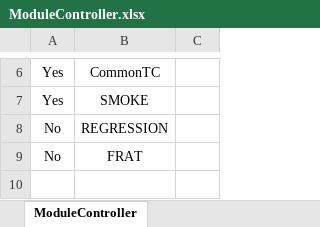
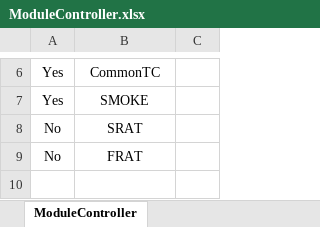
Before and after one commit to shahriarkamal-dsi/AMT-TestFrameWork, an Excel workbook: src/main/resources/testPlan/ModuleController.xlsx, sheet ModuleController, drawn as a sheet; only a part is shown, gaps mark what is left out; values as stored, in another font and other column widths than the file's, no borders; the diff names each change by its address in the sheet, - before the commit and + after, or states it on an @@ line.

```diff
--- a/src/main/resources/testPlan/ModuleController.xlsx (sheet ModuleController)
+++ b/src/main/resources/testPlan/ModuleController.xlsx (sheet ModuleController)
-B8: REGRESSION
+B8: SRAT
```
Also changed, not shown: src/main/resources/modules/CommonTC.xlsx, src/main/resources/modules/FRAT.xlsx, 15 other files.
